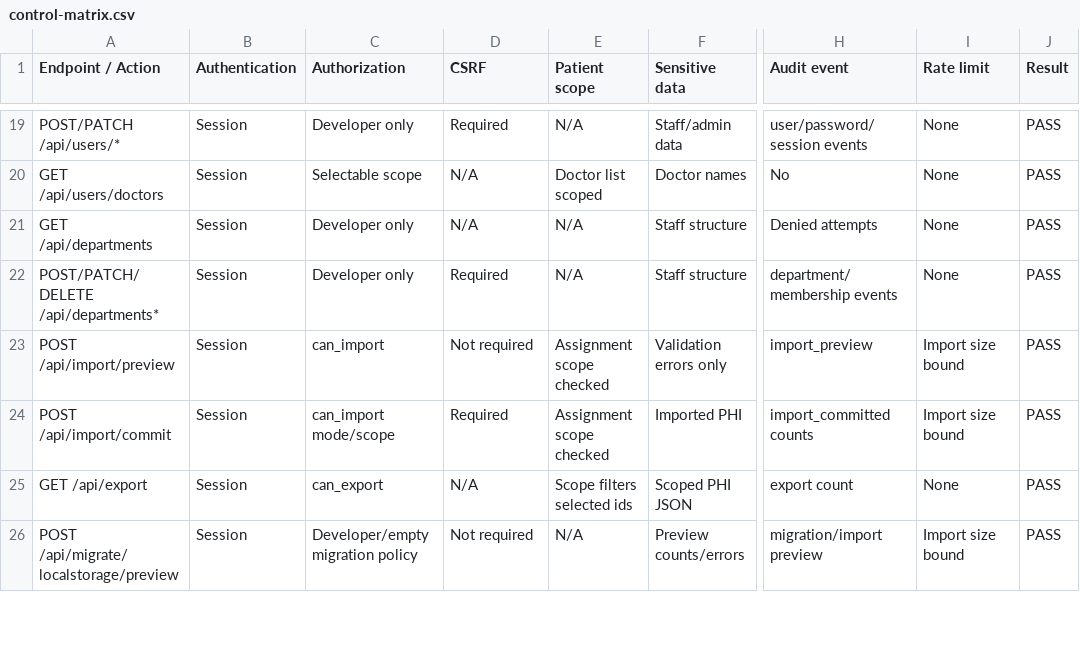
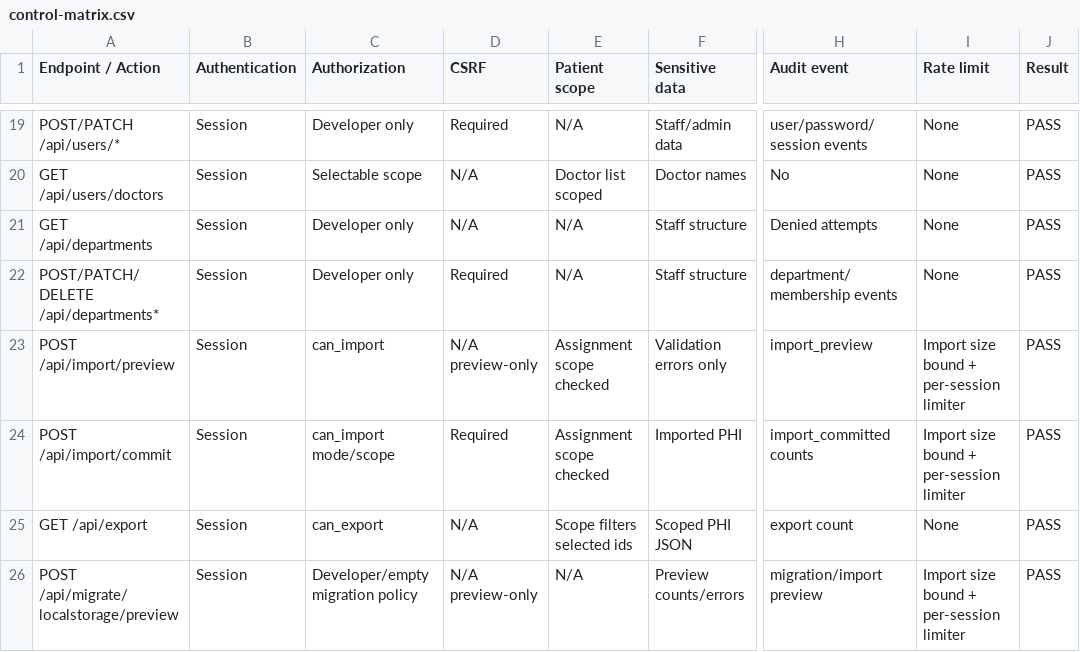
Before and after one commit to IskhakovMA/clinic_tracker_new, a CSV file: security-audit/control-matrix.csv, drawn as a sheet; only a part is shown, gaps mark what is left out; the diff covers the shown part only; the diff names each change by its address in the sheet, - before the commit and + after, or states it on an @@ line.

```diff
--- a/security-audit/control-matrix.csv
+++ b/security-audit/control-matrix.csv
-D23 (CSRF): Not required
+D23 (CSRF): N/A preview-only
-I23:I24 (Rate limit): Import size bound
+I23:I24 (Rate limit): Import size bound + per-session limiter
-D26 (CSRF): Not required
+D26 (CSRF): N/A preview-only
-I26 (Rate limit): Import size bound
+I26 (Rate limit): Import size bound + per-session limiter
```
Also changed, not shown: 13 edited cells elsewhere in this file, 28 other files.
